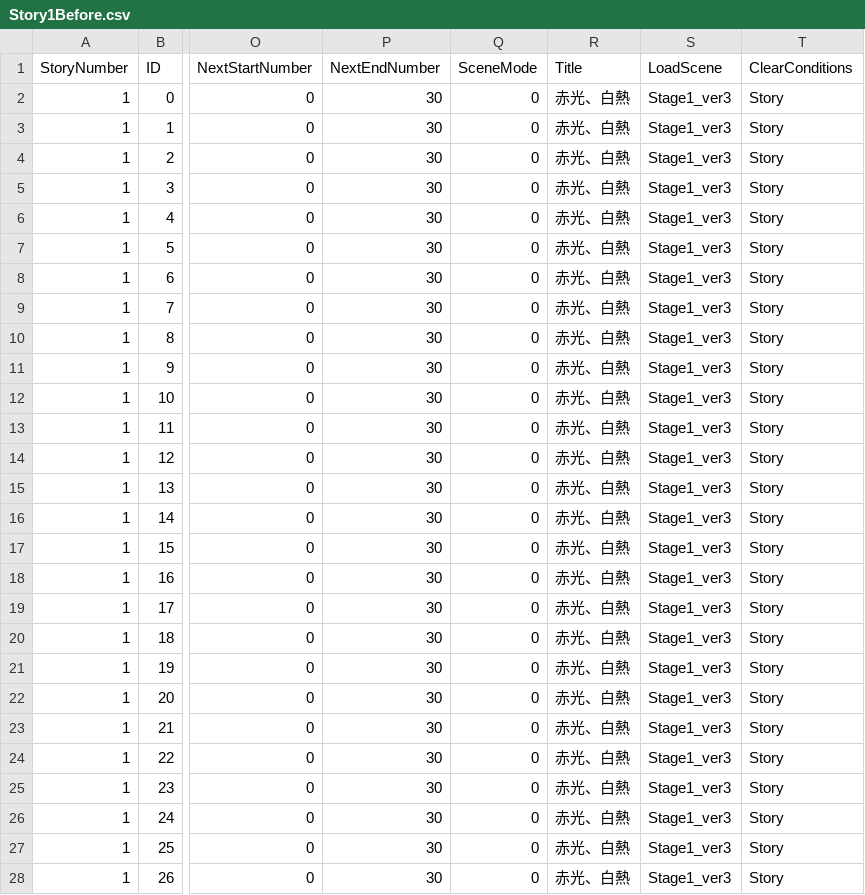
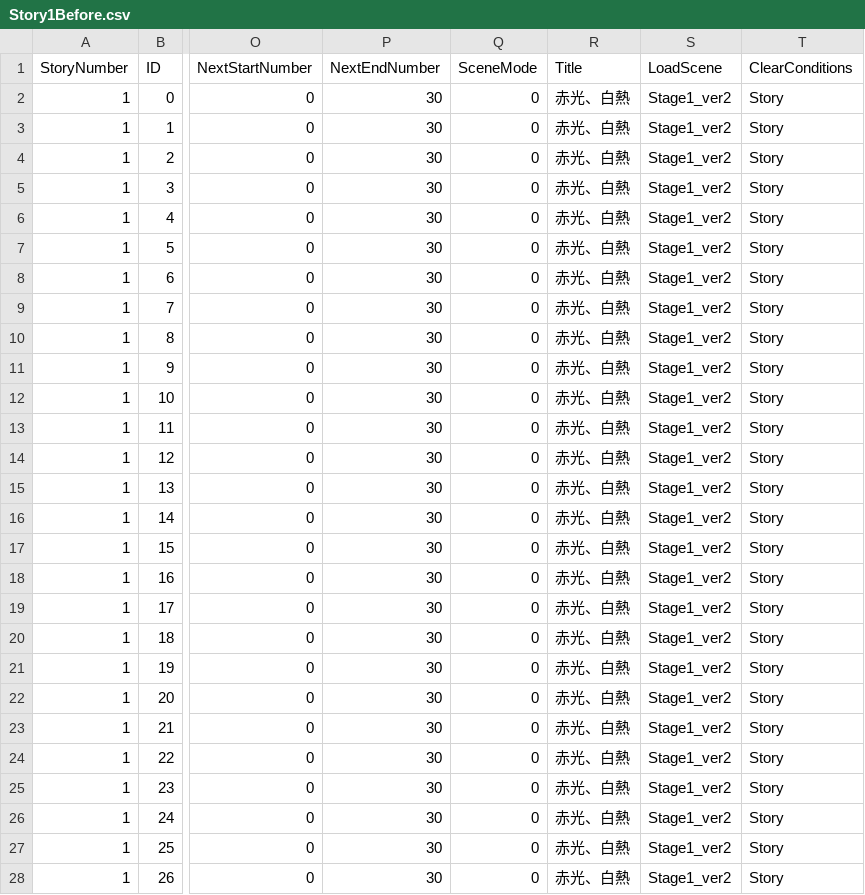
Before and after one commit to TaigaMizunuma/FreewheelExciter, a CSV file: Assets/Saito/Resources/StoryData/Story1Before.csv, drawn as a sheet; only a part is shown, gaps mark what is left out; the diff covers the shown part only; the diff names each change by its address in the sheet, - before the commit and + after, or states it on an @@ line.

Commit message:
CSVデータの修正
読み込み先シーンが存在しないシーンであったのを修正

```diff
--- a/Assets/Saito/Resources/StoryData/Story1Before.csv
+++ b/Assets/Saito/Resources/StoryData/Story1Before.csv
-S2:S28 (LoadScene): Stage1_ver3
+S2:S28 (LoadScene): Stage1_ver2
```
Also changed, not shown: 4 edited cells elsewhere in this file.
